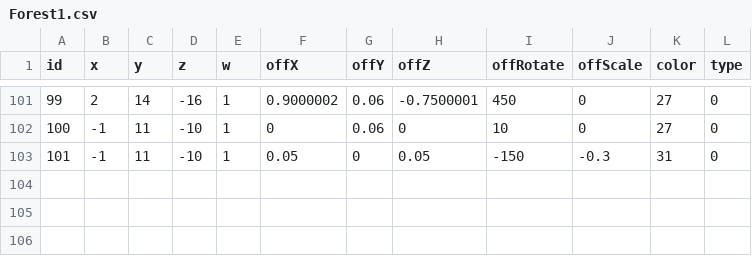
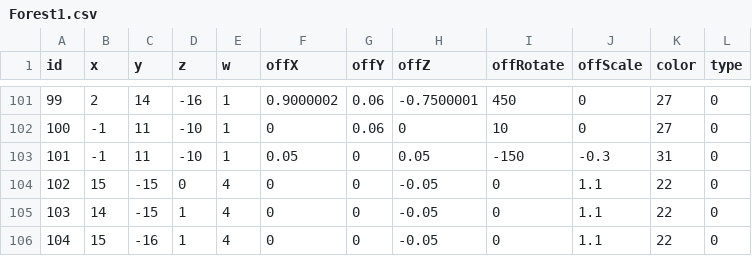
Before and after one commit to Juyeong11/Graduation_project, a CSV file: BeatSlimeClient/Assets/Resources/LandCSV/Forest1.csv, drawn as a sheet; only a part is shown, gaps mark what is left out.

```diff
--- a/BeatSlimeClient/Assets/Resources/LandCSV/Forest1.csv
+++ b/BeatSlimeClient/Assets/Resources/LandCSV/Forest1.csv
@@ -103 +103,4 @@ id,x,y,z,w,offX,offY,offZ,offRotate,offScale,color,type
 101,-1,11,-10,1,0.05,0,0.05,-150,-0.3,31,0
+102,15,-15,0,4,0,0,-0.05,0,1.1,22,0
+103,14,-15,1,4,0,0,-0.05,0,1.1,22,0
+104,15,-16,1,4,0,0,-0.05,0,1.1,22,0
```
Also changed, not shown: BeatSlimeClient/Assets/Resources/MapCSV/Forest1.csv, 11 other files.
